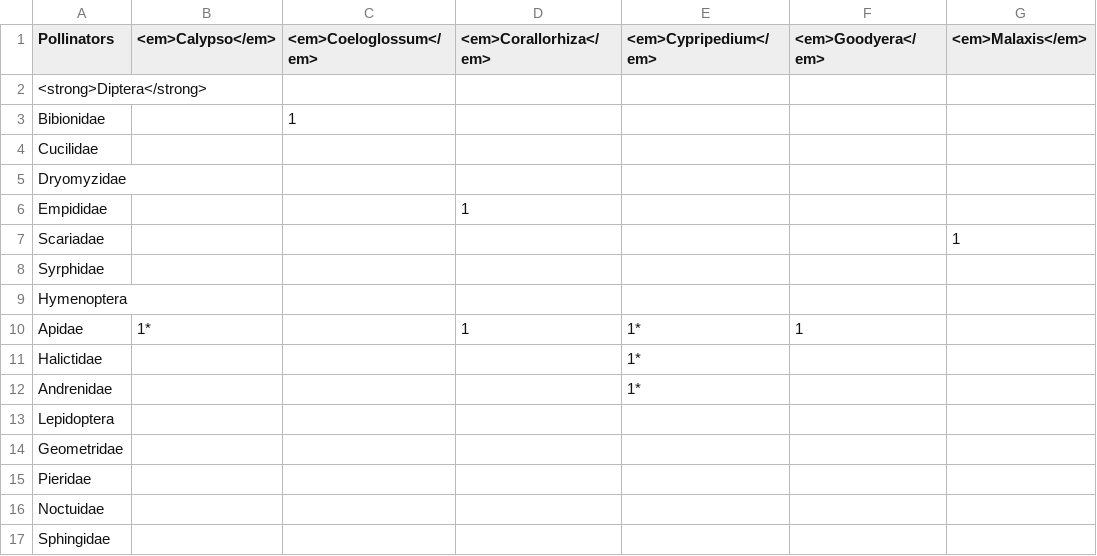
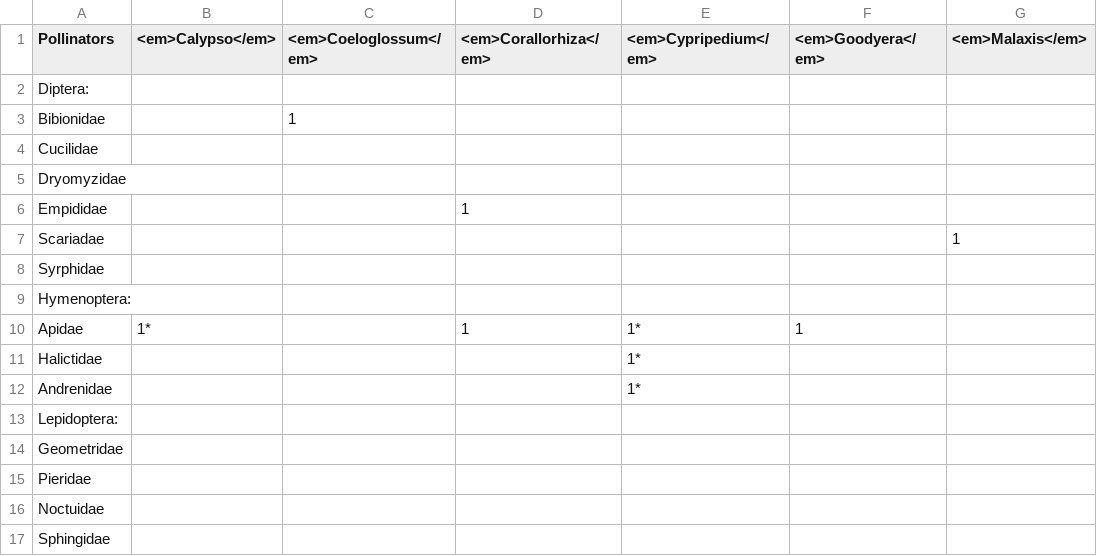
Before and after one commit to Alaska-Entomological-Society/AKES_Newsletter, a CSV file: 2023/01/orchid_genera_v_pollinators_table.csv, drawn as a sheet; only a part is shown; the diff names each change by its address in the sheet, - before the commit and + after, or states it on an @@ line.

Commit message:
Continue improving table

```diff
--- a/2023/01/orchid_genera_v_pollinators_table.csv
+++ b/2023/01/orchid_genera_v_pollinators_table.csv
-A2 (Pollinators): <strong>Diptera</strong>
+A2 (Pollinators): Diptera:
-A9 (Pollinators): Hymenoptera
+A9 (Pollinators): Hymenoptera:
-A13 (Pollinators): Lepidoptera
+A13 (Pollinators): Lepidoptera:
```
Also changed, not shown: 1 other file.
